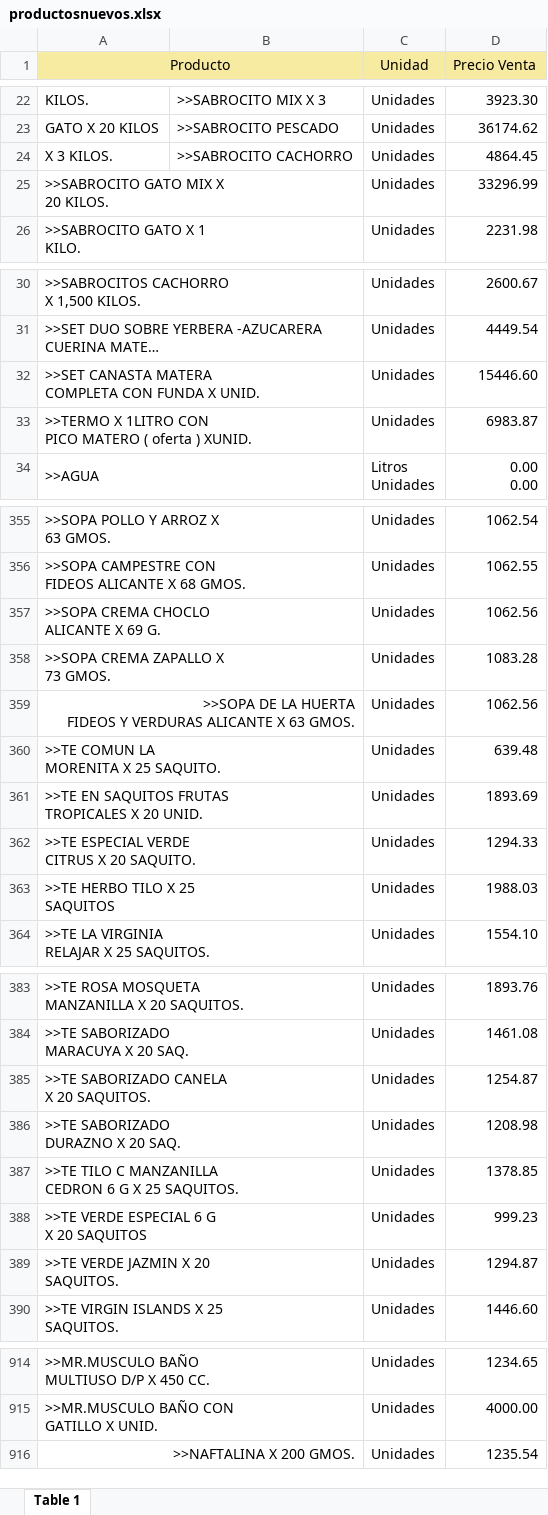
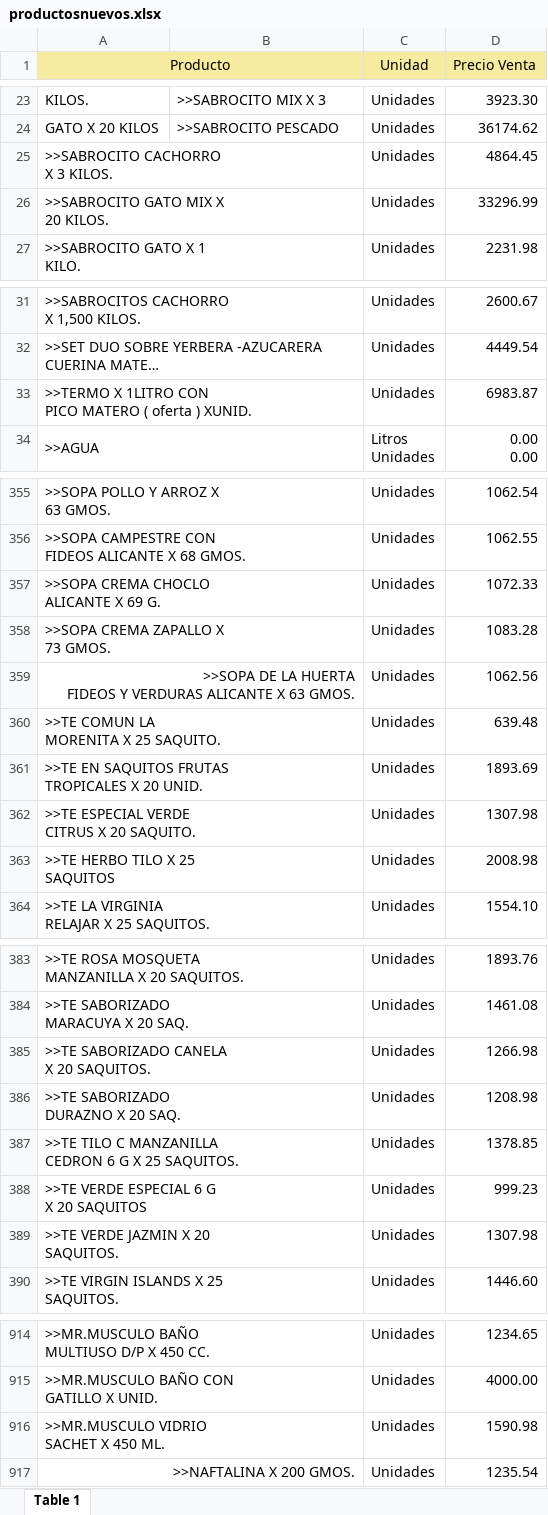
Before and after one commit to fausc22/erp_distri-backend, an Excel workbook: scripts/productosnuevos.xlsx, sheet Table 1, drawn as a sheet; only a part is shown, gaps mark what is left out; long unchanged cells end in …; values as stored, in another font and other column widths than the file's, no borders; removed rows and columns are numbered as before the commit, all else as after; ↵ is a line break in a cell; the diff covers the shown part only; the diff names each change by its address in the sheet, - before the commit and + after, or states it on an @@ line.

```diff
--- a/scripts/productosnuevos.xlsx (sheet Table 1)
+++ b/scripts/productosnuevos.xlsx (sheet Table 1)
-A25 (Producto): X 3 KILOS.
+A25 (Producto): >>SABROCITO CACHORRO ↵ X 3 KILOS.
+A25:B25 merged
-B25: >>SABROCITO CACHORRO
+B25: (empty)
-row 32: >>SET CANASTA MATERA ↵ COMPLETA CON FUNDA X UNID. |  | Unidades | 15446.60
-D357 (Precio Venta): 1062.56
+D357 (Precio Venta): 1072.33
-D362 (Precio Venta): 1294.33
+D362 (Precio Venta): 1307.98
-D363 (Precio Venta): 1988.03
+D363 (Precio Venta): 2008.98
-D385 (Precio Venta): 1254.87
+D385 (Precio Venta): 1266.98
-D389 (Precio Venta): 1294.87
+D389 (Precio Venta): 1307.98
+row 916: >>MR.MUSCULO VIDRIO ↵ SACHET X 450 ML. |  | Unidades | 1590.98
```
Also changed, not shown: 2 added rows, 2 removed rows, 50 edited cells and cell formats elsewhere in this sheet, 5 other files.
